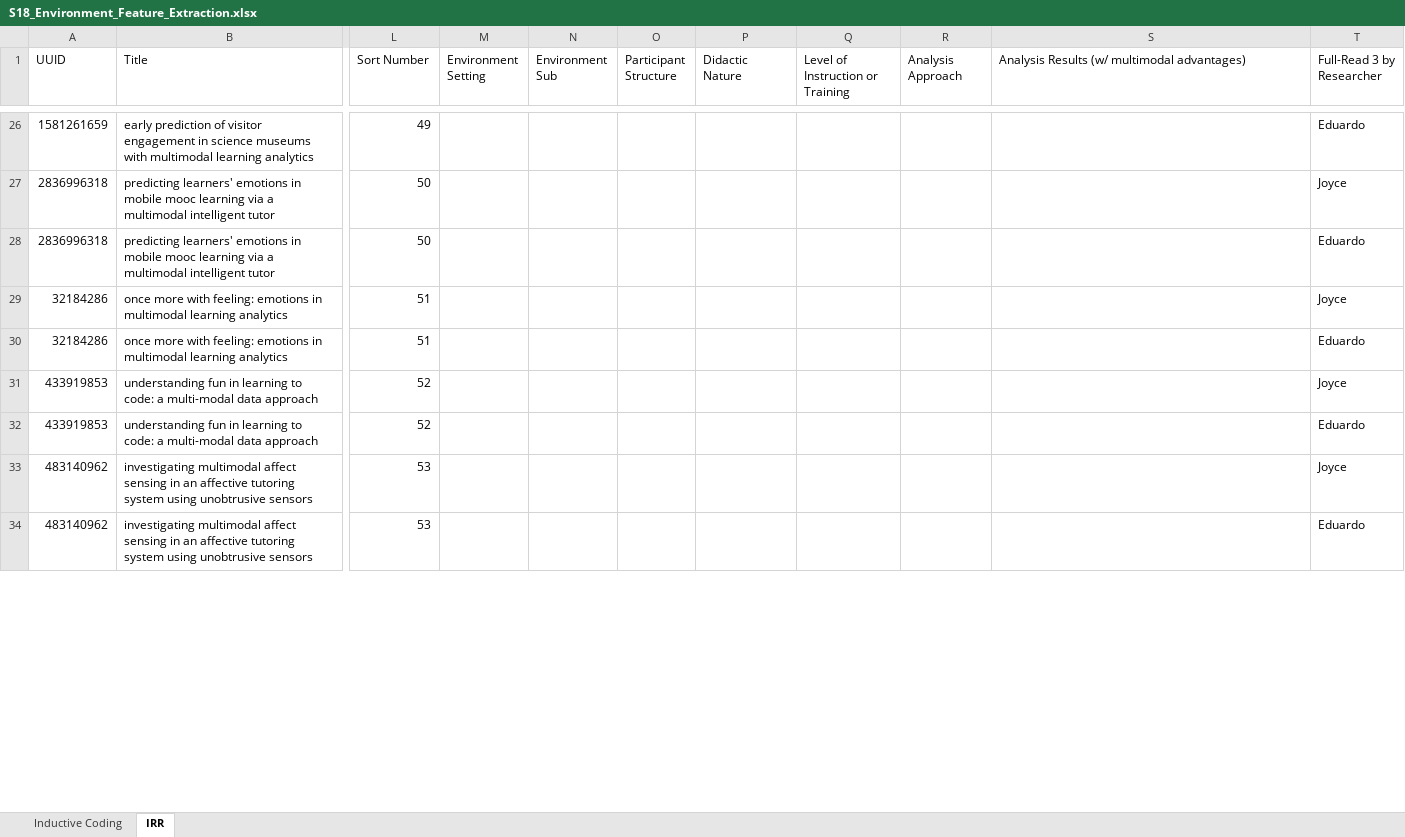
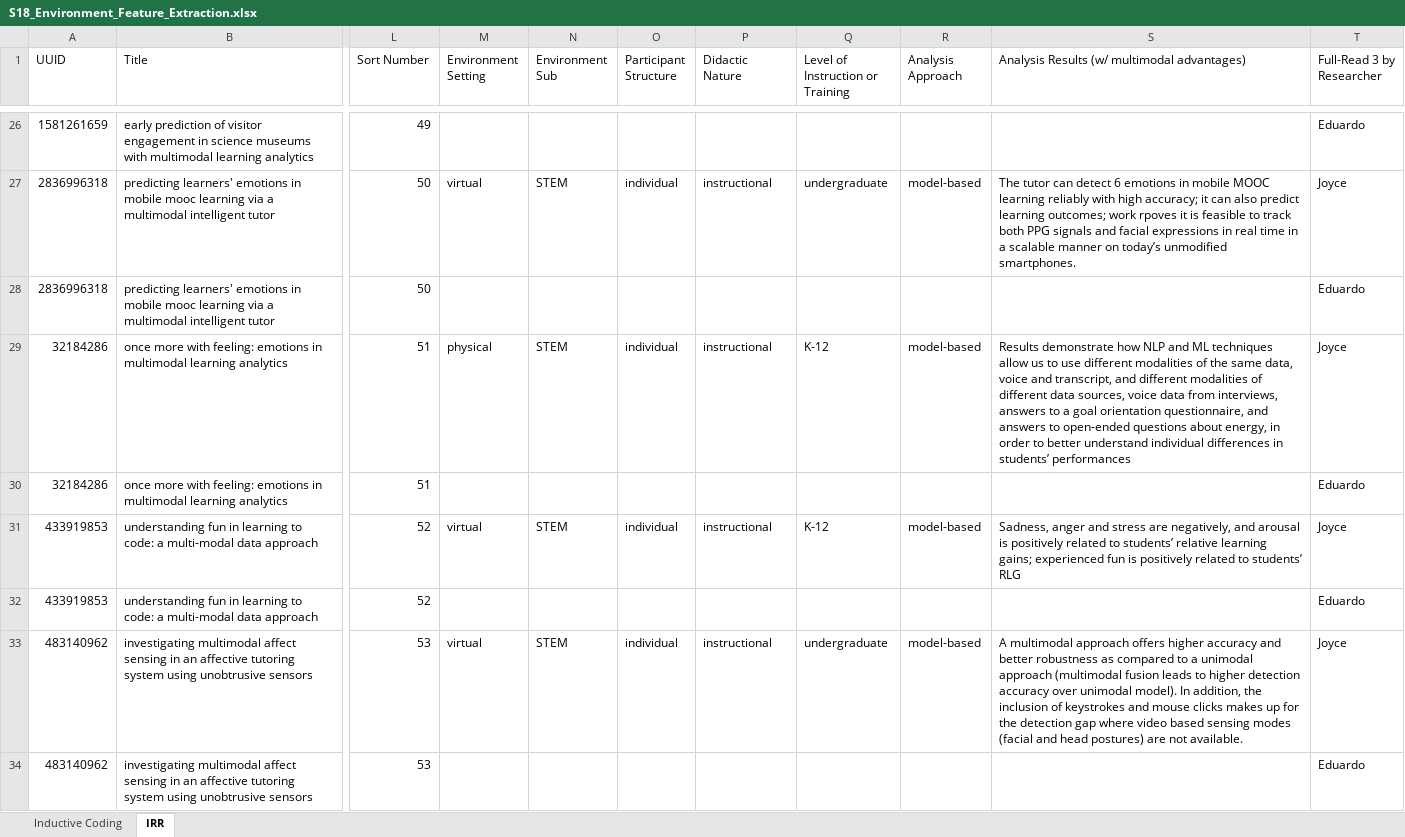
Before and after one commit to claytoncohn/MMLTE, an Excel workbook: S18_Environment_Feature_Extraction.xlsx, sheet IRR, drawn as a sheet; only a part is shown, gaps mark what is left out; values as stored, in another font and other column widths than the file's, no cell formats; charts and pictures not drawn; the diff covers the shown part only; the diff names each change by its address in the sheet, - before the commit and + after, or states it on an @@ line.

Commit message:
finished feature extraction for additional circumscribing features

```diff
--- a/S18_Environment_Feature_Extraction.xlsx (sheet IRR)
+++ b/S18_Environment_Feature_Extraction.xlsx (sheet IRR)
-M27 (Environment Setting): (empty)
+M27 (Environment Setting): virtual
-N27 (Environment Sub): (empty)
+N27 (Environment Sub): STEM
-O27 (Participant Structure): (empty)
+O27 (Participant Structure): individual
-P27 (Didactic Nature): (empty)
+P27 (Didactic Nature): instructional
-Q27 (Level of Instruction or Training): (empty)
+Q27 (Level of Instruction or Training): undergraduate
-R27 (Analysis Approach): (empty)
+R27 (Analysis Approach): model-based
-S27: (empty)
+S27: The tutor can detect 6 emotions in mobile MOOC learning reliably with high accuracy; it can also predict learning outcomes; work rpoves it is feasible to track both PPG signals and facial expressions in real time in a scalable manner on today’s unmodified smartphones.
-M29 (Environment Setting): (empty)
+M29 (Environment Setting): physical
-N29 (Environment Sub): (empty)
+N29 (Environment Sub): STEM
-O29 (Participant Structure): (empty)
+O29 (Participant Structure): individual
-P29 (Didactic Nature): (empty)
+P29 (Didactic Nature): instructional
-Q29 (Level of Instruction or Training): (empty)
+Q29 (Level of Instruction or Training): K-12
-R29 (Analysis Approach): (empty)
+R29 (Analysis Approach): model-based
-S29: (empty)
+S29: Results demonstrate how NLP and ML techniques allow us to use different modalities of the same data, voice and transcript, and different modalities of different data sources, voice data from interviews, answers to a goal orientation questionnaire, and answers to open-ended questions about energy, in order to better understand individual differences in students’ performances
-M31 (Environment Setting): (empty)
+M31 (Environment Setting): virtual
-N31 (Environment Sub): (empty)
+N31 (Environment Sub): STEM
-O31 (Participant Structure): (empty)
+O31 (Participant Structure): individual
-P31 (Didactic Nature): (empty)
+P31 (Didactic Nature): instructional
-Q31 (Level of Instruction or Training): (empty)
+Q31 (Level of Instruction or Training): K-12
-R31 (Analysis Approach): (empty)
+R31 (Analysis Approach): model-based
-S31: (empty)
+S31: Sadness, anger and stress are negatively, and arousal is positively related to students’ relative learning gains; experienced fun is positively related to students’ RLG
-M33 (Environment Setting): (empty)
+M33 (Environment Setting): virtual
-N33 (Environment Sub): (empty)
+N33 (Environment Sub): STEM
-O33 (Participant Structure): (empty)
+O33 (Participant Structure): individual
-P33 (Didactic Nature): (empty)
+P33 (Didactic Nature): instructional
-Q33 (Level of Instruction or Training): (empty)
+Q33 (Level of Instruction or Training): undergraduate
-R33 (Analysis Approach): (empty)
+R33 (Analysis Approach): model-based
-S33: (empty)
+S33: A multimodal approach offers higher accuracy and better robustness as compared to a unimodal approach (multimodal fusion leads to higher detection accuracy over unimodal model). In addition, the inclusion of keystrokes and mouse clicks makes up for the detection gap where video based sensing modes (facial and head postures) are not available.
```
Also changed, not shown: 504 edited cells elsewhere in this sheet, cell formats.
